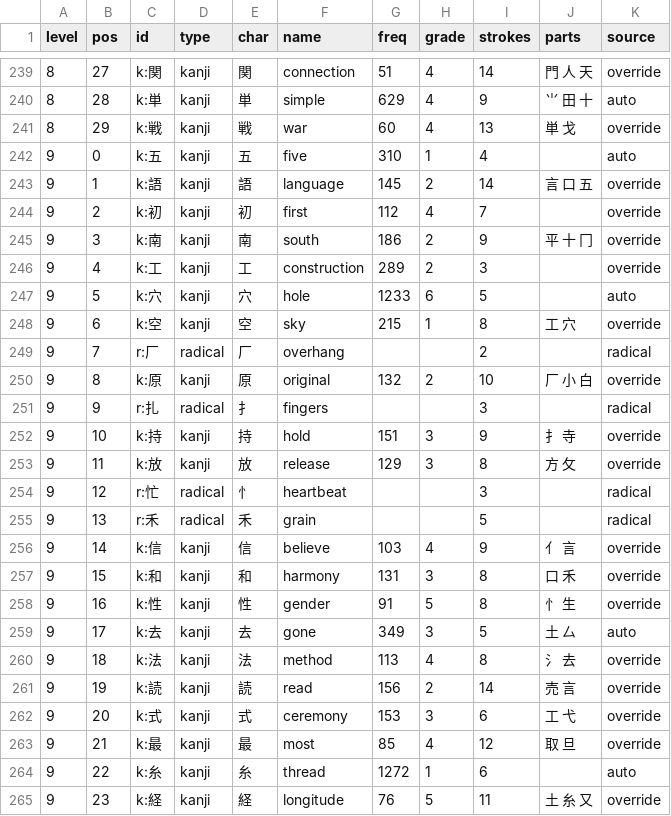
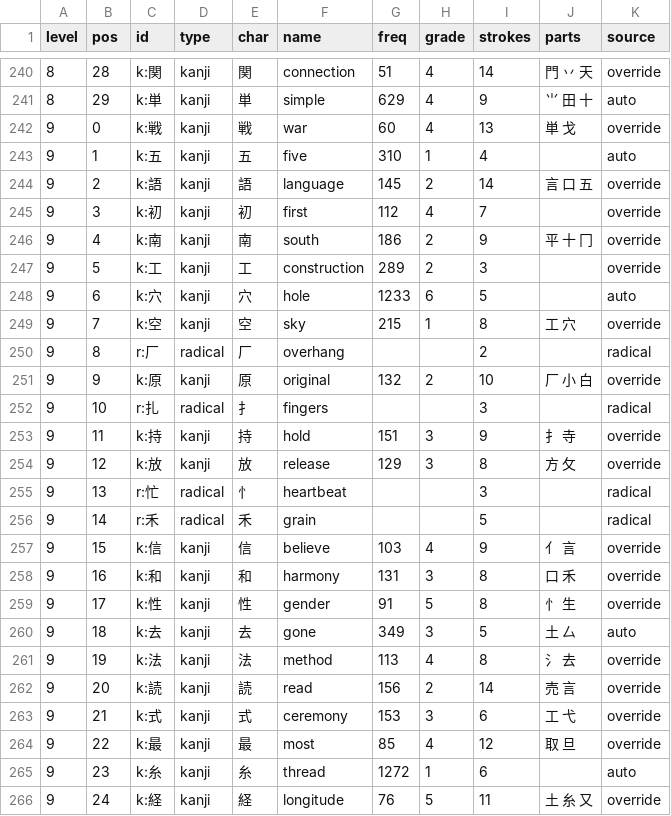
Before and after one commit to williamtoner/Kanjr, a CSV file: data/order.csv, drawn as a sheet; only a part is shown, gaps mark what is left out; the diff covers the shown part only.

```diff
--- a/data/order.csv
+++ b/data/order.csv
@@ -239,27 +240,27 @@ level,pos,id,type,char,name,freq,grade,strokes,parts,source
-8,27,k:関,kanji,関,connection,51,4,14,門 人 天,override
-8,28,k:単,kanji,単,simple,629,4,9,⺌ 田 十,auto
-8,29,k:戦,kanji,戦,war,60,4,13,単 戈,override
-9,0,k:五,kanji,五,five,310,1,4,,auto
-9,1,k:語,kanji,語,language,145,2,14,言 口 五,override
-9,2,k:初,kanji,初,first,112,4,7,,override
-9,3,k:南,kanji,南,south,186,2,9,平 十 冂,override
-9,4,k:工,kanji,工,construction,289,2,3,,override
-9,5,k:穴,kanji,穴,hole,1233,6,5,,auto
-9,6,k:空,kanji,空,sky,215,1,8,工 穴,override
-9,7,r:厂,radical,厂,overhang,,,2,,radical
-9,8,k:原,kanji,原,original,132,2,10,厂 小 白,override
-9,9,r:扎,radical,扌,fingers,,,3,,radical
-9,10,k:持,kanji,持,hold,151,3,9,扌 寺,override
-9,11,k:放,kanji,放,release,129,3,8,方 攵,override
-9,12,r:忙,radical,忄,heartbeat,,,3,,radical
-9,13,r:禾,radical,禾,grain,,,5,,radical
-9,14,k:信,kanji,信,believe,103,4,9,亻 言,override
-9,15,k:和,kanji,和,harmony,131,3,8,口 禾,override
-9,16,k:性,kanji,性,gender,91,5,8,忄 生,override
-9,17,k:去,kanji,去,gone,349,3,5,土 厶,auto
-9,18,k:法,kanji,法,method,113,4,8,氵 去,override
-9,19,k:読,kanji,読,read,156,2,14,売 言,override
-9,20,k:式,kanji,式,ceremony,153,3,6,工 弋,override
-9,21,k:最,kanji,最,most,85,4,12,取 旦,override
-9,22,k:糸,kanji,糸,thread,1272,1,6,,auto
-9,23,k:経,kanji,経,longitude,76,5,11,土 糸 又,override
+8,28,k:関,kanji,関,connection,51,4,14,門 丷 天,override
+8,29,k:単,kanji,単,simple,629,4,9,⺌ 田 十,auto
+9,0,k:戦,kanji,戦,war,60,4,13,単 戈,override
+9,1,k:五,kanji,五,five,310,1,4,,auto
+9,2,k:語,kanji,語,language,145,2,14,言 口 五,override
+9,3,k:初,kanji,初,first,112,4,7,,override
+9,4,k:南,kanji,南,south,186,2,9,平 十 冂,override
+9,5,k:工,kanji,工,construction,289,2,3,,override
+9,6,k:穴,kanji,穴,hole,1233,6,5,,auto
+9,7,k:空,kanji,空,sky,215,1,8,工 穴,override
+9,8,r:厂,radical,厂,overhang,,,2,,radical
+9,9,k:原,kanji,原,original,132,2,10,厂 小 白,override
+9,10,r:扎,radical,扌,fingers,,,3,,radical
+9,11,k:持,kanji,持,hold,151,3,9,扌 寺,override
+9,12,k:放,kanji,放,release,129,3,8,方 攵,override
+9,13,r:忙,radical,忄,heartbeat,,,3,,radical
+9,14,r:禾,radical,禾,grain,,,5,,radical
+9,15,k:信,kanji,信,believe,103,4,9,亻 言,override
+9,16,k:和,kanji,和,harmony,131,3,8,口 禾,override
+9,17,k:性,kanji,性,gender,91,5,8,忄 生,override
+9,18,k:去,kanji,去,gone,349,3,5,土 厶,auto
+9,19,k:法,kanji,法,method,113,4,8,氵 去,override
+9,20,k:読,kanji,読,read,156,2,14,売 言,override
+9,21,k:式,kanji,式,ceremony,153,3,6,工 弋,override
+9,22,k:最,kanji,最,most,85,4,12,取 旦,override
+9,23,k:糸,kanji,糸,thread,1272,1,6,,auto
+9,24,k:経,kanji,経,longitude,76,5,11,土 糸 又,override
```
Also changed, not shown: 1 added row, 1 removed row and 118 edited cells elsewhere in this file, data/overrides/parts.csv, 3 other files.
